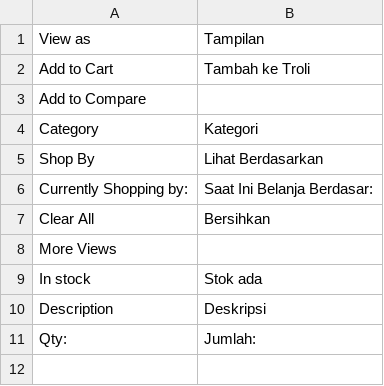
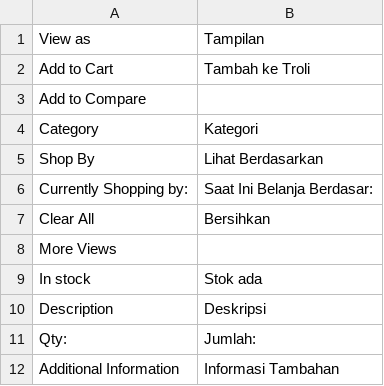
Before and after one commit to sonyy/tesisecommerce, a CSV file: app/locale/id_ID/Mage_Catalog.csv, drawn as a sheet.

Commit message:
update random products list

```diff
--- a/app/locale/id_ID/Mage_Catalog.csv
+++ b/app/locale/id_ID/Mage_Catalog.csv
@@ -11 +11,2 @@
 "Qty:","Jumlah:"
+"Additional Information","Informasi Tambahan"
```
Also changed, not shown: 4 other files.
